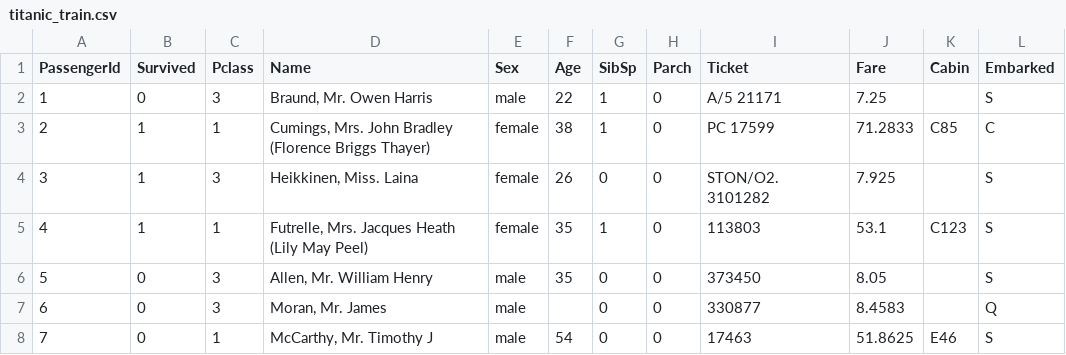
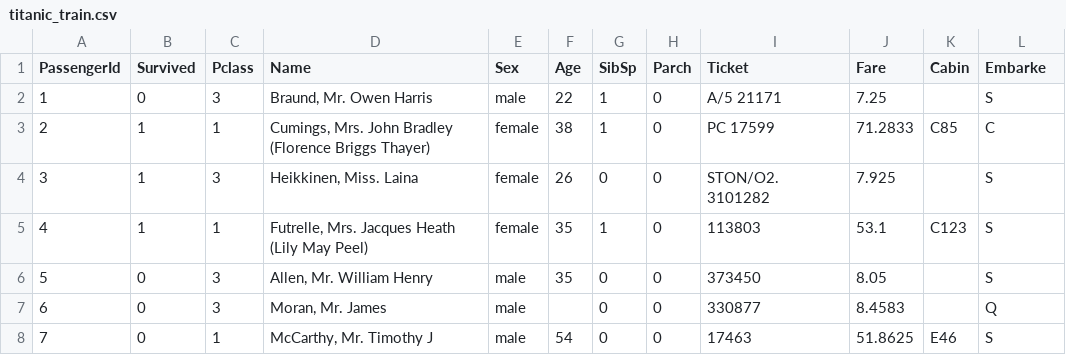
Before and after one commit to pinkcoder718/PythonLabs, a CSV file: DailyNotebook/titanic_train.csv, drawn as a sheet; only a part is shown.

Commit message:
CSV for Descriptive_Stats.ipynb

```diff
--- a/DailyNotebook/titanic_train.csv
+++ b/DailyNotebook/titanic_train.csv
@@ -1,2 +1,2 @@
-PassengerId,Survived,Pclass,Name,Sex,Age,SibSp,Parch,Ticket,Fare,Cabin,Embarked
+PassengerId,Survived,Pclass,Name,Sex,Age,SibSp,Parch,Ticket,Fare,Cabin,Embarke
 1,0,3,"Braund, Mr. Owen Harris",male,22,1,0,A/5 21171,7.25,,S
```
